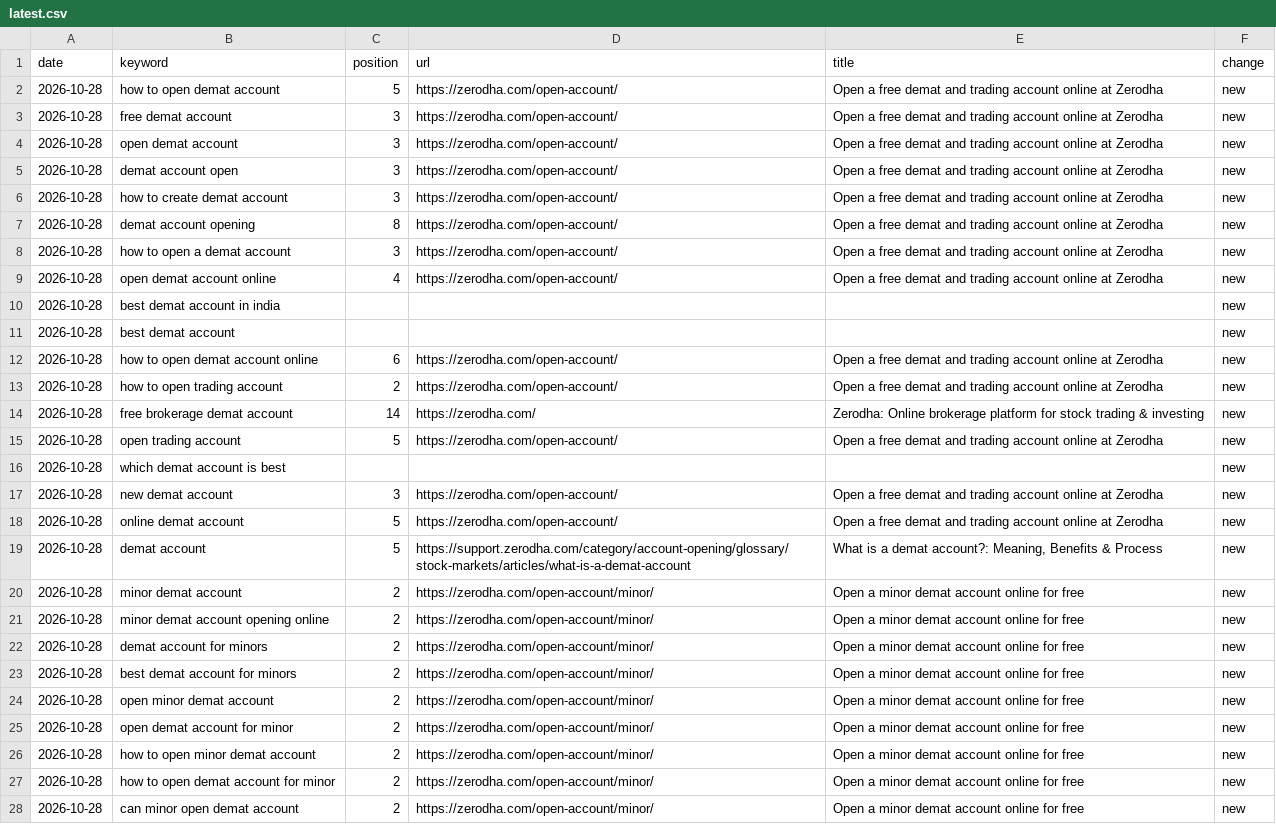
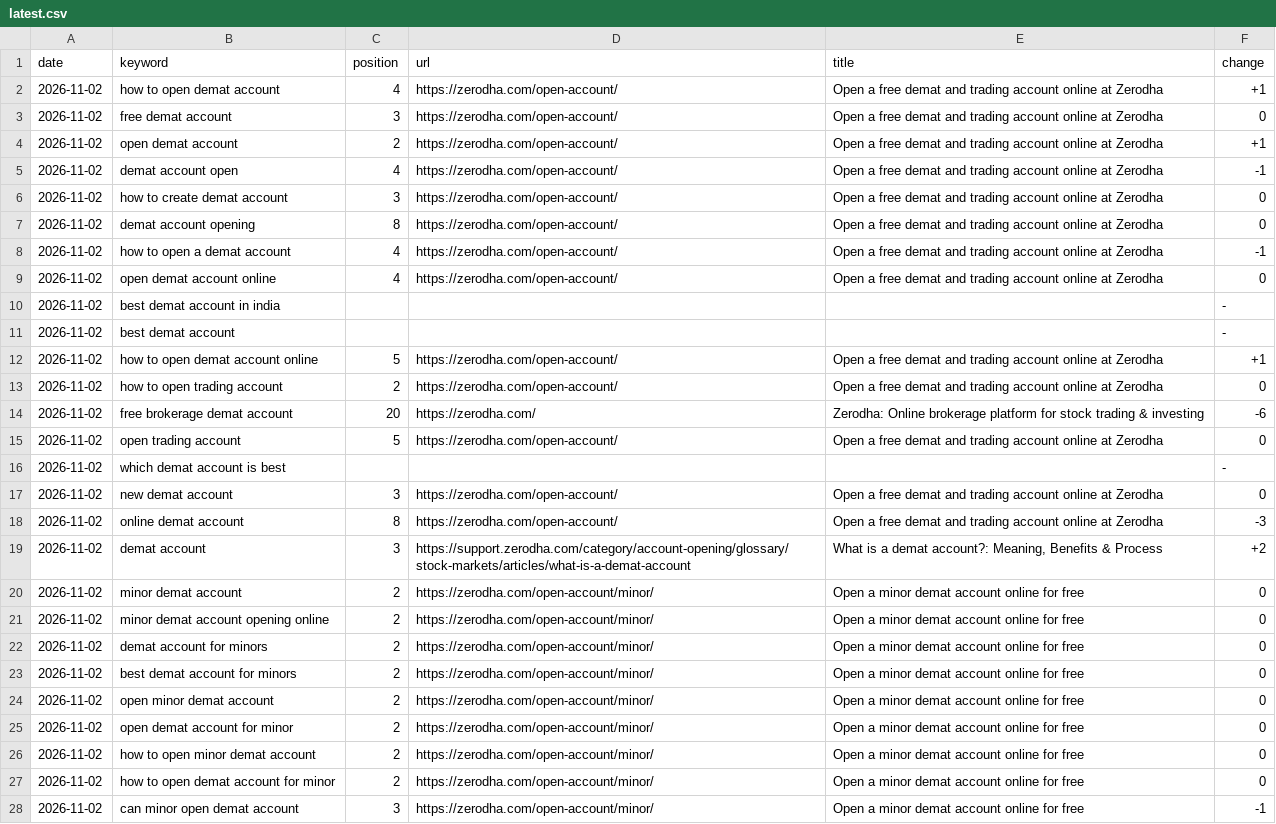
Before and after one commit to Girisandeep008/keyword-rank-tracker, a CSV file: data/latest.csv, drawn as a sheet; only a part is shown; the diff covers the shown part only; the diff names each change by its address in the sheet, - before the commit and + after, or states it on an @@ line.

```diff
--- a/data/latest.csv
+++ b/data/latest.csv
-A2:A28 (date): 2026-10-28
+A2:A28 (date): 2026-11-02
-C2 (position): 5
+C2 (position): 4
-F2 (change): new
+F2 (change): +1
-F3 (change): new
+F3 (change): 0
-C4 (position): 3
+C4 (position): 2
-F4 (change): new
+F4 (change): +1
-C5 (position): 3
+C5 (position): 4
-F5 (change): new
+F5 (change): -1
-F6:F7 (change): new
+F6:F7 (change): 0
-C8 (position): 3
+C8 (position): 4
-F8 (change): new
+F8 (change): -1
-F9 (change): new
+F9 (change): 0
-F10:F11 (change): new
+F10:F11 (change): -
-C12 (position): 6
+C12 (position): 5
-F12 (change): new
+F12 (change): +1
-F13 (change): new
+F13 (change): 0
-C14 (position): 14
+C14 (position): 20
-F14 (change): new
+F14 (change): -6
-F15 (change): new
+F15 (change): 0
-F16 (change): new
+F16 (change): -
-F17 (change): new
+F17 (change): 0
-C18 (position): 5
+C18 (position): 8
-F18 (change): new
+F18 (change): -3
-C19 (position): 5
+C19 (position): 3
-F19 (change): new
+F19 (change): +2
-F20:F27 (change): new
+F20:F27 (change): 0
-C28 (position): 2
+C28 (position): 3
-F28 (change): new
+F28 (change): -1
```
Also changed, not shown: 95 edited cells elsewhere in this file, 1 other file.
